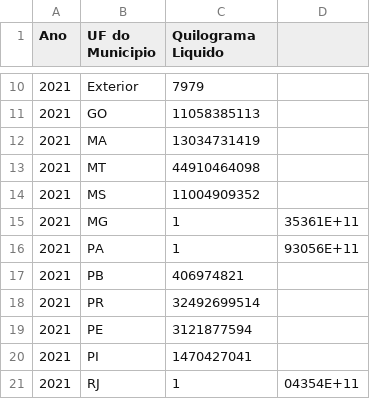
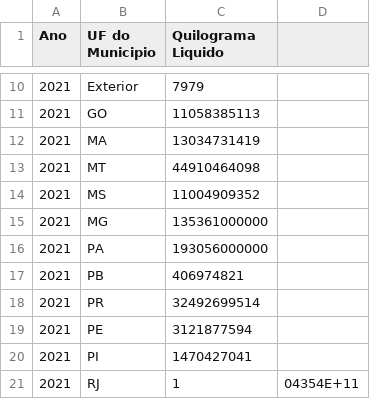
Before and after one commit to GuBlanc/ap1, a CSV file: exp_UF.csv, drawn as a sheet; only a part is shown, gaps mark what is left out.

Commit message:
Update exp_UF.csv

```diff
--- a/exp_UF.csv
+++ b/exp_UF.csv
@@ -14,4 +14,4 @@
 2021,MS,11004909352
-2021,MG,1,35361E+11
-2021,PA,1,93056E+11
+2021,MG,135361000000
+2021,PA,193056000000
 2021,PB,406974821
```
